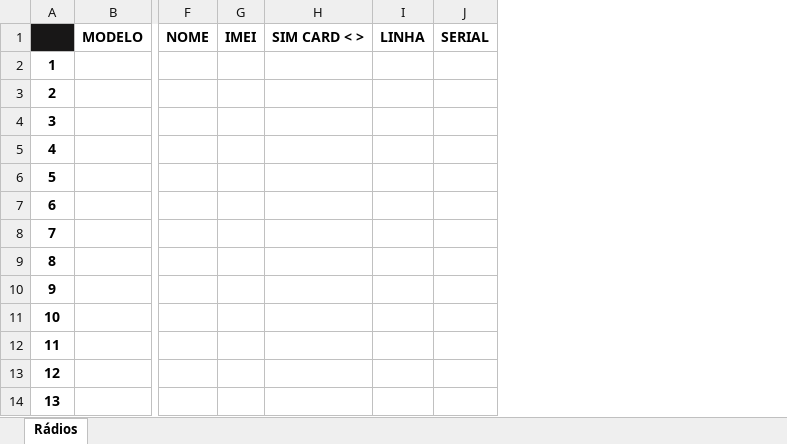
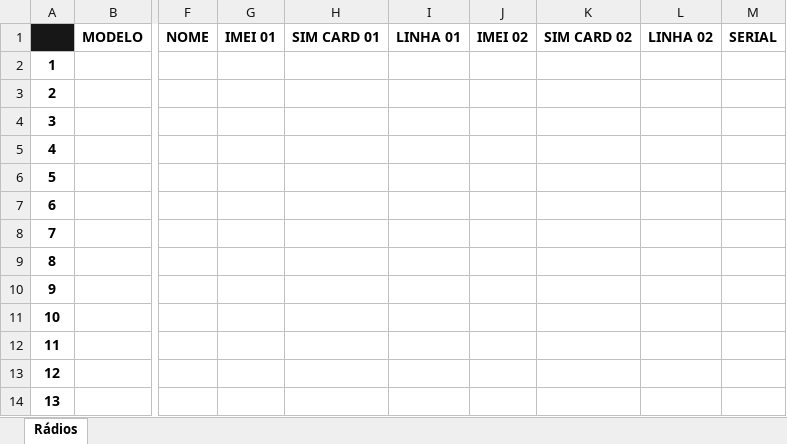
Before and after one commit to suporteinova25/quickplanilha-, an Excel workbook: modelo.xlsx, sheet Rádios, drawn as a sheet; only a part is shown, gaps mark what is left out; values as stored, in another font and other column widths than the file's, no borders; conditional formats not drawn; removed rows and columns are numbered as before the commit, all else as after; the diff names each change by its address in the sheet, - before the commit and + after, or states it on an @@ line.

```diff
--- a/modelo.xlsx (sheet Rádios)
+++ b/modelo.xlsx (sheet Rádios)
-column G, row 1: IMEI
-column H, row 1: SIM CARD < >
-column I, row 1: LINHA
+column G, row 1: IMEI 01
+column H, row 1: SIM CARD 01
+column I, row 1: LINHA 01
+column J, row 1: IMEI 02
+column K, row 1: SIM CARD 02
+column L, row 1: LINHA 02
```
Also changed, not shown: 3 other files.
